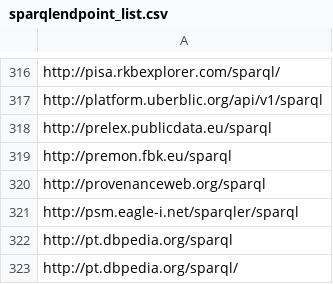
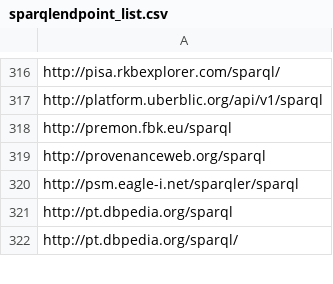
Before and after one commit to neumarcx/sparql, a CSV file: sparqlendpoint_list.csv, drawn as a sheet; only a part is shown, gaps mark what is left out; the diff names each change by its address in the sheet, - before the commit and + after, or states it on an @@ line.

Commit message:
removed http://prelex.publicdata.eu/sparql
Could not resolve host: prelex.publicdata.eu

```diff
--- a/sparqlendpoint_list.csv
+++ b/sparqlendpoint_list.csv
-row 318: http://prelex.publicdata.eu/sparql
```
